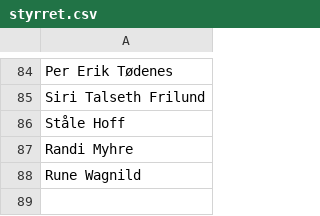
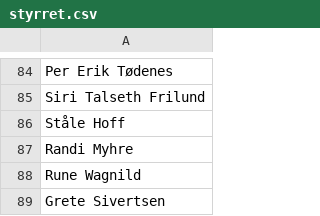
Before and after one commit to areeriks1/Test, a CSV file: styrret.csv, drawn as a sheet; only a part is shown, gaps mark what is left out.

Commit message:
Update styrret.csv

```diff
--- a/styrret.csv
+++ b/styrret.csv
@@ -88 +88,2 @@ Randi Myhre,
 Rune Wagnild,
+Grete Sivertsen,
```
